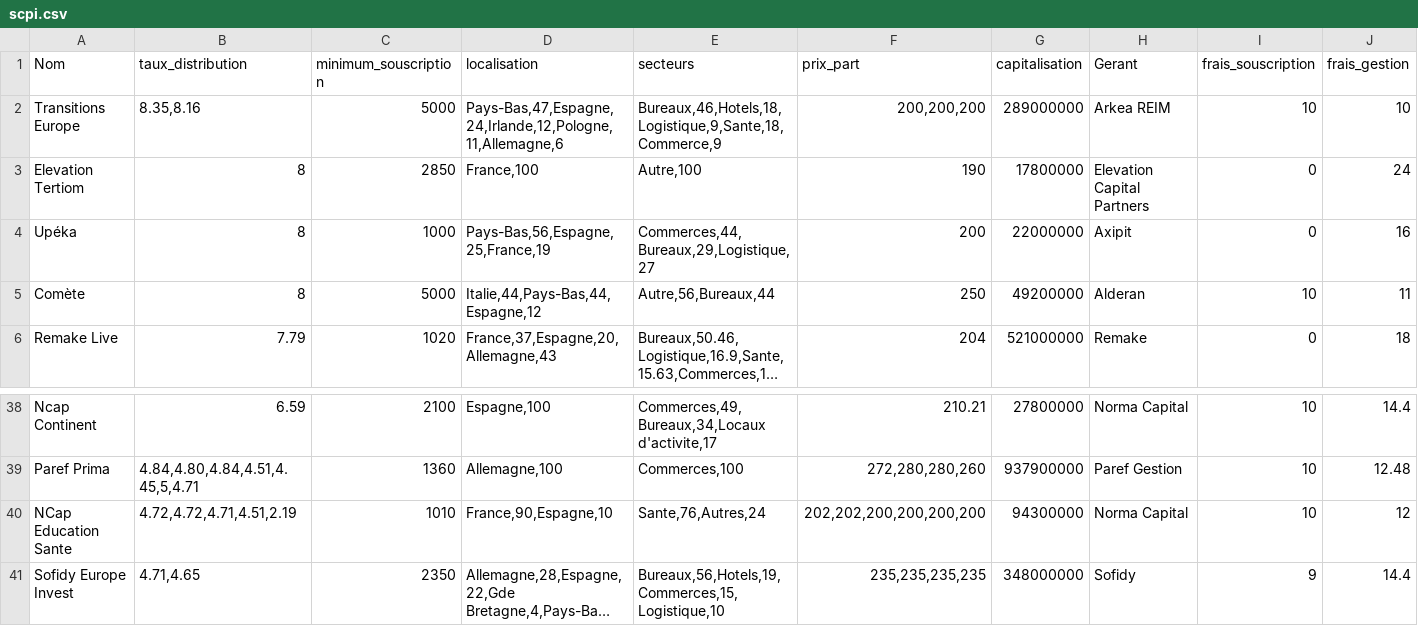
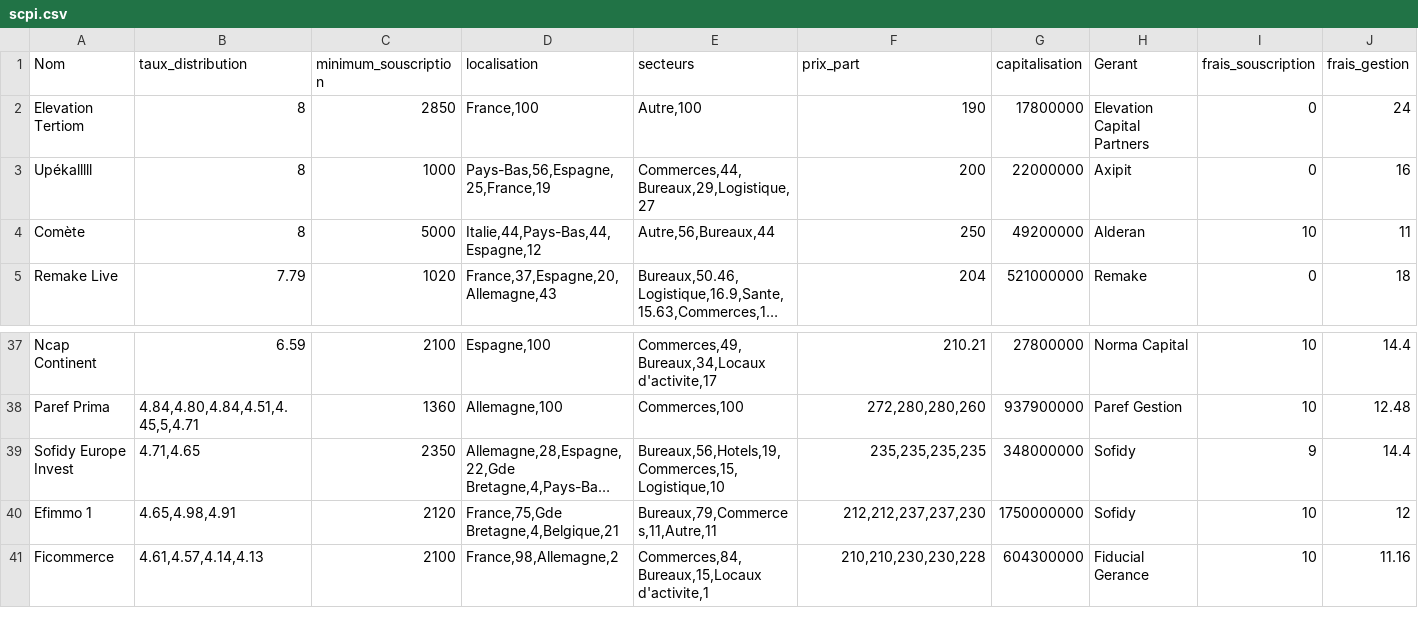
Before and after one commit to mchekini-check-consulting/scpi-invest-plus-batch, a CSV file: src/main/resources/scpi.csv, drawn as a sheet; only a part is shown, gaps mark what is left out; the shorter side is filled out with more unchanged rows; long unchanged cells end in …; removed rows and columns are numbered as before the commit, all else as after; rows hold the shown columns only; the diff names each change by its address in the sheet, - before the commit and + after, or states it on an @@ line.

```diff
--- a/src/main/resources/scpi.csv
+++ b/src/main/resources/scpi.csv
-row 2: Transitions Europe | 8.35,8.16 | 5000 | Pays-Bas,47,Espagne,24,Irlande,12,Pologne,11,Allemagne,6 | Bureaux,46,Hotels,18,Logistique,9,Sante,18,Commerce,9 | 200,200,200 | 289000000 | Arkea REIM | 10 | 10
-A3 (Nom): Upéka
+A3 (Nom): Upékalllll
-row 40: NCap Education Sante | 4.72,4.72,4.71,4.51,2.19 | 1010 | France,90,Espagne,10 | Sante,76,Autres,24 | 202,202,200,200,200,200 | 94300000 | Norma Capital | 10 | 12
```
Also changed, not shown: 6 other files.
